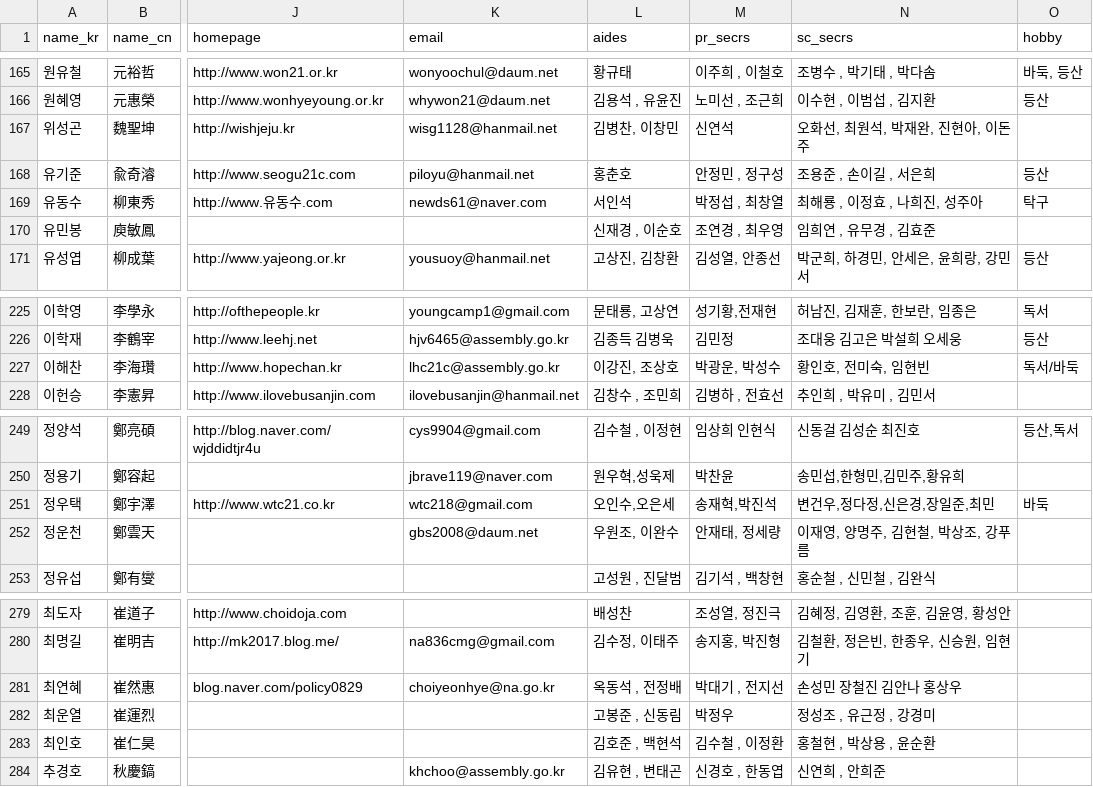
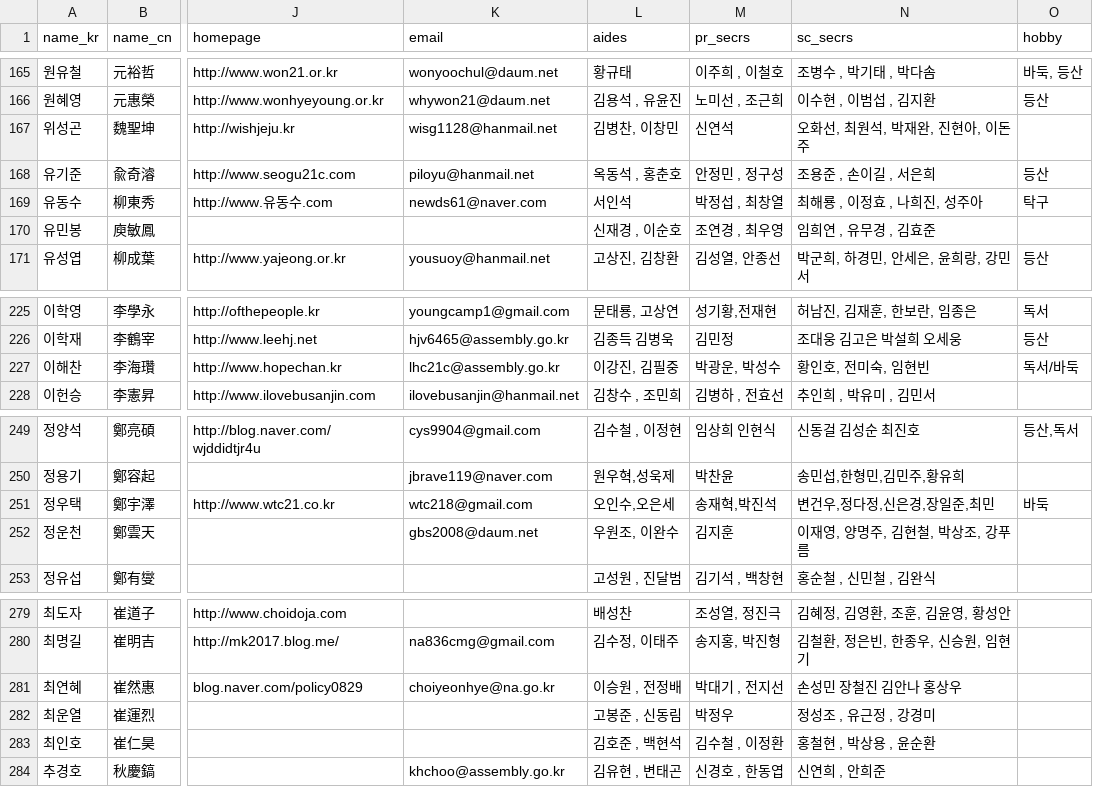
Before and after one commit to teampopong/data-assembly, a CSV file: assembly.csv, drawn as a sheet; only a part is shown, gaps mark what is left out; the diff covers the shown part only; the diff names each change by its address in the sheet, - before the commit and + after, or states it on an @@ line.

```diff
--- a/assembly.csv
+++ b/assembly.csv
-L168 (aides): 홍춘호
+L168 (aides): 옥동석 , 홍춘호
-L227 (aides): 이강진, 조상호
+L227 (aides): 이강진, 김필중
-M252 (pr_secrs): 안재태, 정세량
+M252 (pr_secrs): 김지훈
-L281 (aides): 옥동석 , 전정배
+L281 (aides): 이승원 , 전정배
```
Also changed, not shown: 6 edited cells elsewhere in this file, 1 other file.
